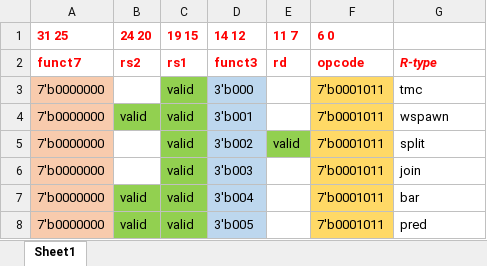
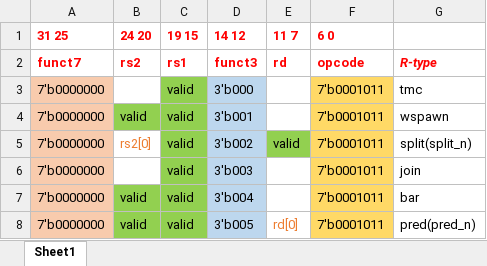
Before and after one commit to John-12-27/vortex, an Excel workbook: extended isa.xlsx, sheet Sheet1, drawn as a sheet; values as stored, in another font and other column widths than the file's, no borders; the diff names each change by its address in the sheet, - before the commit and + after, or states it on an @@ line.

Commit message:
added some comments, added split_n and pred_n in excel

```diff
--- a/extended isa.xlsx (sheet Sheet1)
+++ b/extended isa.xlsx (sheet Sheet1)
-B5 (24 20): (empty)
+B5 (24 20): rs2[0]
-G5: split
+G5: split(split_n)
-E8 (11 7): (empty)
+E8 (11 7): rd[0]
-G8: pred
+G8: pred(pred_n)
```
Also changed, not shown: 1 other file.
